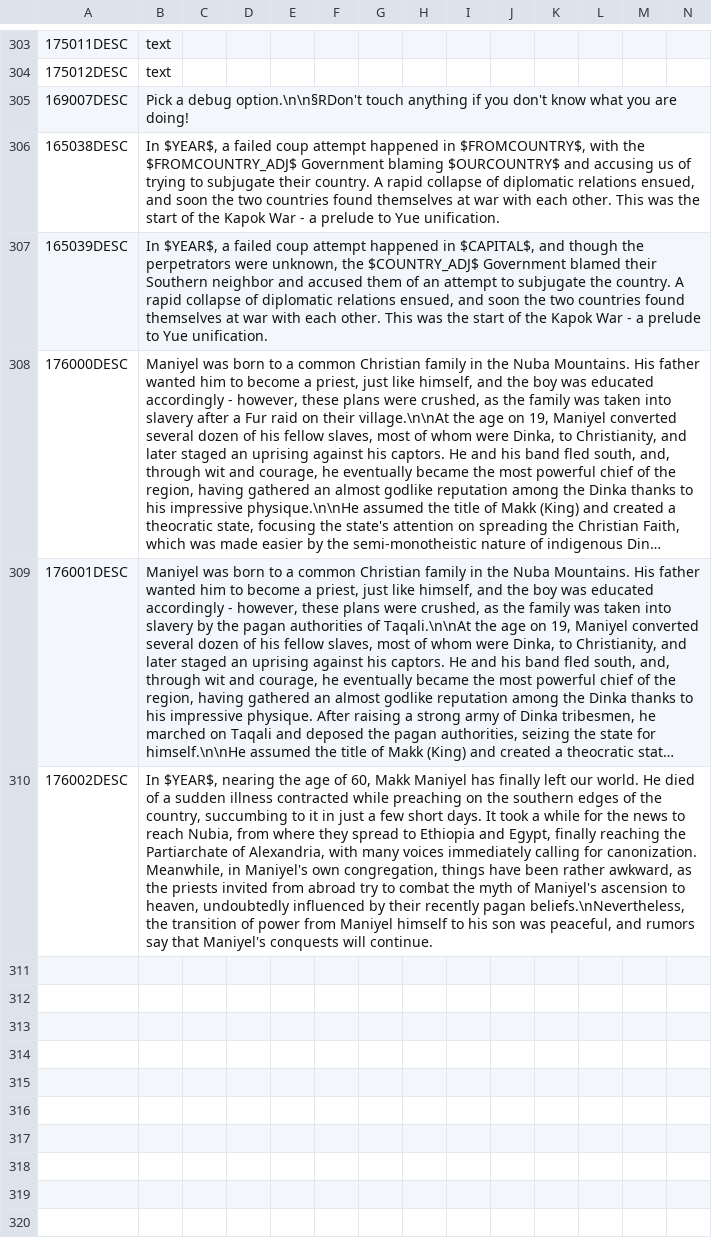
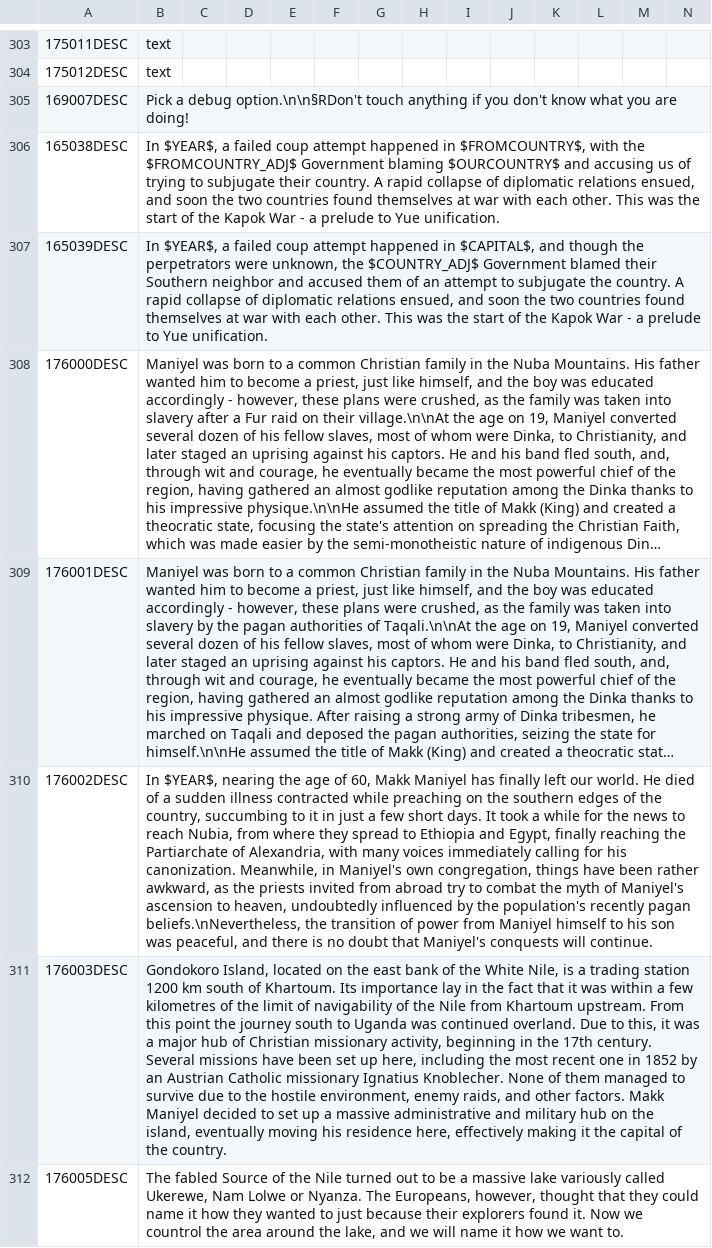
Before and after one commit to vimpelis/The-Komneniad, a CSV file: The Komneniad/localisation/Komneniad_Events.csv, drawn as a sheet; only a part is shown, gaps mark what is left out; long unchanged cells end in …; the diff names each change by its address in the sheet, - before the commit and + after, or states it on an @@ line.

```diff
--- a/The Komneniad/localisation/Komneniad_Events.csv
+++ b/The Komneniad/localisation/Komneniad_Events.csv
-B310: …calling for canonization. Meanwhile, in Maniyel's own congregation, things have been rather awkward, as the priests invited from abroad try to combat the myth of Maniyel's ascension to heaven, undoubtedly influenced by their recently pagan beliefs.\nNevertheless, the transition of power from Maniyel himself to his son was peaceful, and rumors say that Maniyel's…
+B310: …calling for his canonization. Meanwhile, in Maniyel's own congregation, things have been rather awkward, as the priests invited from abroad try to combat the myth of Maniyel's ascension to heaven, undoubtedly influenced by the population's recently pagan beliefs.\nNevertheless, the transition of power from Maniyel himself to his son was peaceful, and there is no doubt that Maniyel's…
+row 311: 176003DESC | Gondokoro Island, located on the east bank of the White Nile, is a trading station 1200 km south of Khartoum. Its importance lay in the fact that it was within a few kilometres of the limit of navigability of the Nile from Khartoum upstream. From this point the journey south to Uganda was continued overland. Due to this, it was a major hub of Christian missionary activity, beginning in the 17th century. Several missions have been set up here, including the most recent one in 1852 by an Austrian Catholic missionary Ignatius Knoblecher. None of them managed to survive due to the hostile environment, enemy raids, and other factors. Makk Maniyel decided to set up a massive administrative and military hub on the island, eventually moving his residence here, effectively making it the capital of the country.
+row 312: 176005DESC | The fabled Source of the Nile turned out to be a massive lake variously called Ukerewe, Nam Lolwe or Nyanza. The Europeans, however, thought that they could name it how they wanted to just because their explorers found it. Now we countrol the area around the lake, and we will name it how we want to.
```
Also changed, not shown: The Komneniad/localisation/Komneniad_Decisions.csv, The Komneniad/localisation/Komneniad_Main.csv, 27 other files.
